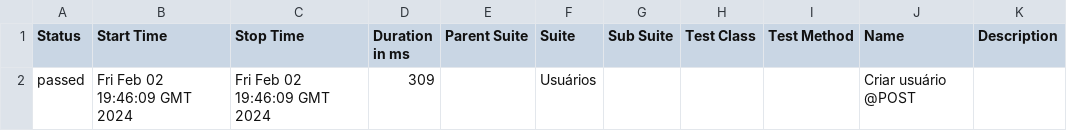
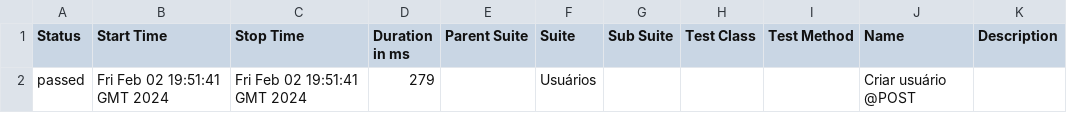
Before and after one commit to rlhorochovec/codeceptjs-api-test, a CSV file: 5/data/suites.csv, drawn as a sheet.

```diff
--- a/5/data/suites.csv
+++ b/5/data/suites.csv
@@ -1,2 +1,2 @@
 "Status","Start Time","Stop Time","Duration in ms","Parent Suite","Suite","Sub Suite","Test Class","Test Method","Name","Description"
-"passed","Fri Feb 02 19:46:09 GMT 2024","Fri Feb 02 19:46:09 GMT 2024","309","","Usuários","","","","Criar usuário @POST",""
+"passed","Fri Feb 02 19:51:41 GMT 2024","Fri Feb 02 19:51:41 GMT 2024","279","","Usuários","","","","Criar usuário @POST",""
```
Also changed, not shown: 26 other files.
